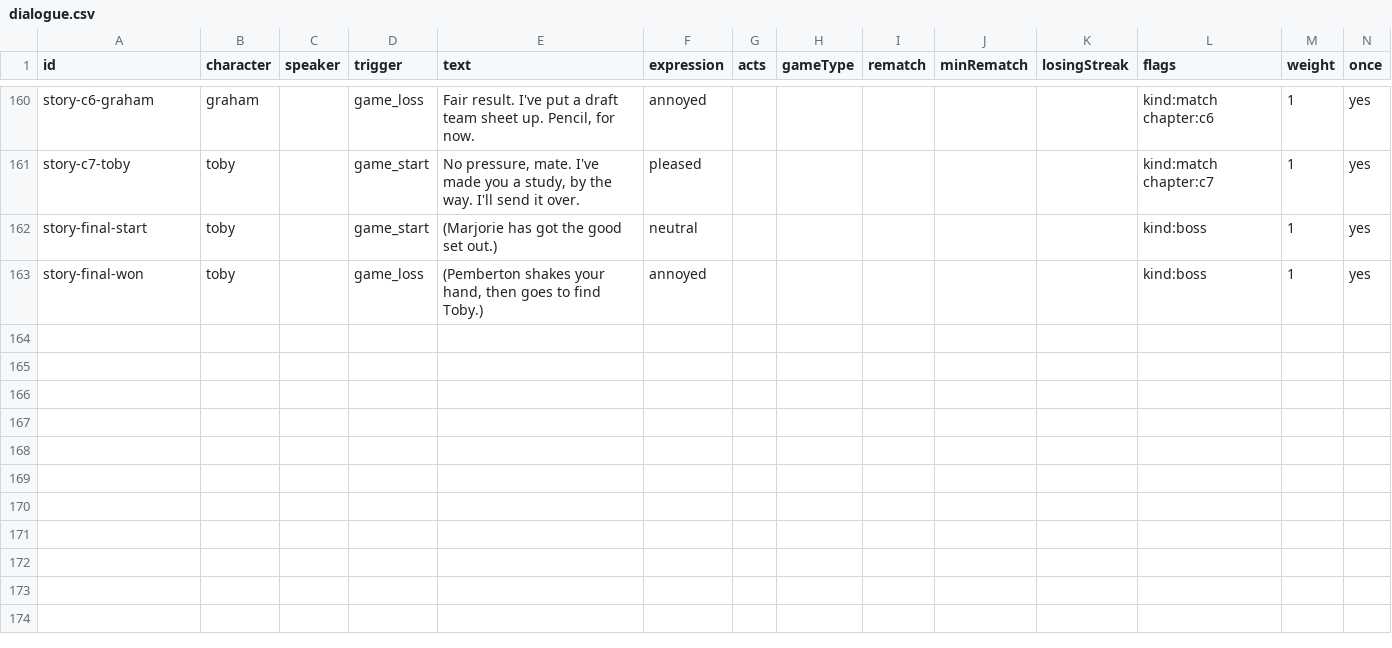
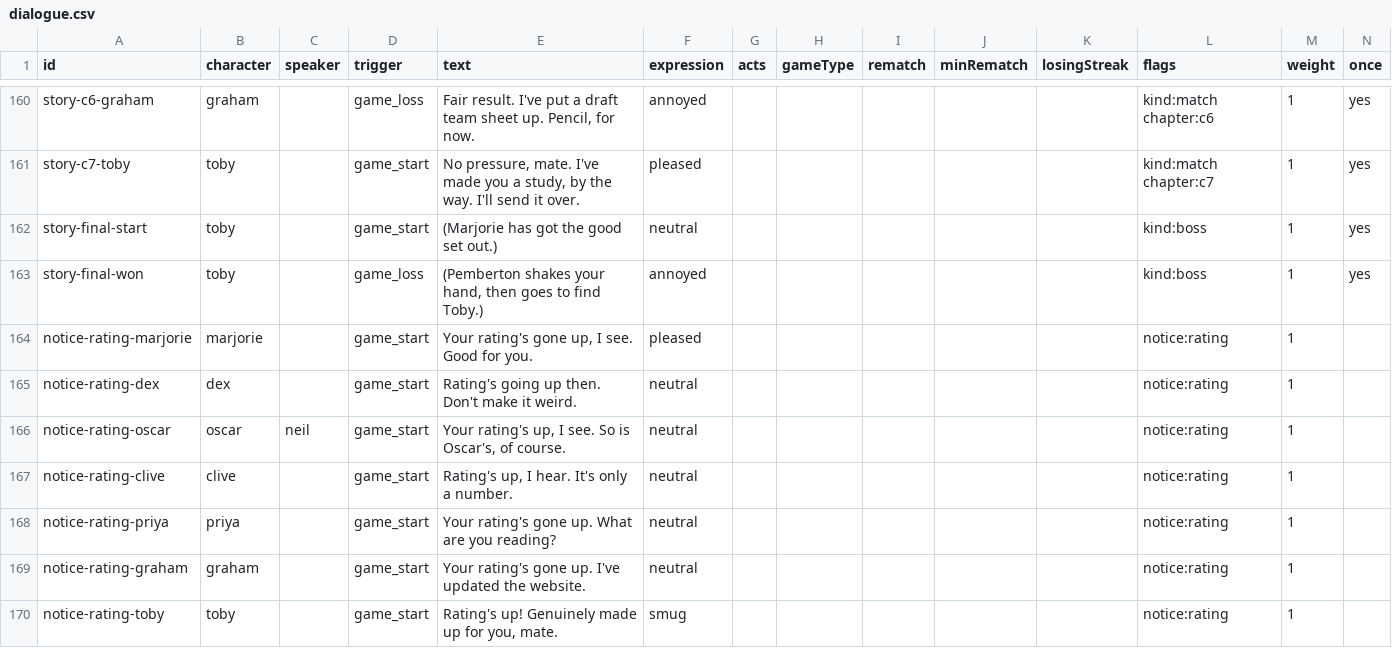
Before and after one commit to Lawsy99/club-night, a CSV file: content/dialogue.csv, drawn as a sheet; only a part is shown, gaps mark what is left out.

Commit message:
Milestones: one-time banners after games; characters notice when your rating passes a hundred

```diff
--- a/content/dialogue.csv
+++ b/content/dialogue.csv
@@ -163 +163,8 @@ story-final-start,toby,,game_start,(Marjorie has got the good set out.),neutral,
 story-final-won,toby,,game_loss,"(Pemberton shakes your hand, then goes to find Toby.)",annoyed,,,,,,kind:boss,1,yes
+notice-rating-marjorie,marjorie,,game_start,"Your rating's gone up, I see. Good for you.",pleased,,,,,,notice:rating,1,
+notice-rating-dex,dex,,game_start,Rating's going up then. Don't make it weird.,neutral,,,,,,notice:rating,1,
+notice-rating-oscar,oscar,neil,game_start,"Your rating's up, I see. So is Oscar's, of course.",neutral,,,,,,notice:rating,1,
+notice-rating-clive,clive,,game_start,"Rating's up, I hear. It's only a number.",neutral,,,,,,notice:rating,1,
+notice-rating-priya,priya,,game_start,Your rating's gone up. What are you reading?,neutral,,,,,,notice:rating,1,
+notice-rating-graham,graham,,game_start,"Your rating's gone up. I've updated the website.",neutral,,,,,,notice:rating,1,
+notice-rating-toby,toby,,game_start,"Rating's up! Genuinely made up for you, mate.",smug,,,,,,notice:rating,1,
```
Also changed, not shown: 10 other files.
